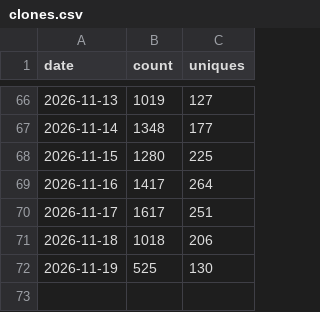
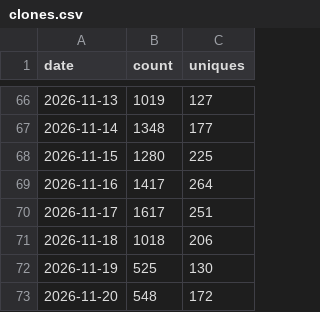
Before and after one commit to minodisk/handpic, a CSV file: clones.csv, drawn as a sheet; only a part is shown, gaps mark what is left out; the diff names each change by its address in the sheet, - before the commit and + after, or states it on an @@ line.

```diff
--- a/clones.csv
+++ b/clones.csv
+row 73: 2026-11-20 | 548 | 172
```
Also changed, not shown: paths.csv, referrers.csv, 3 other files.
